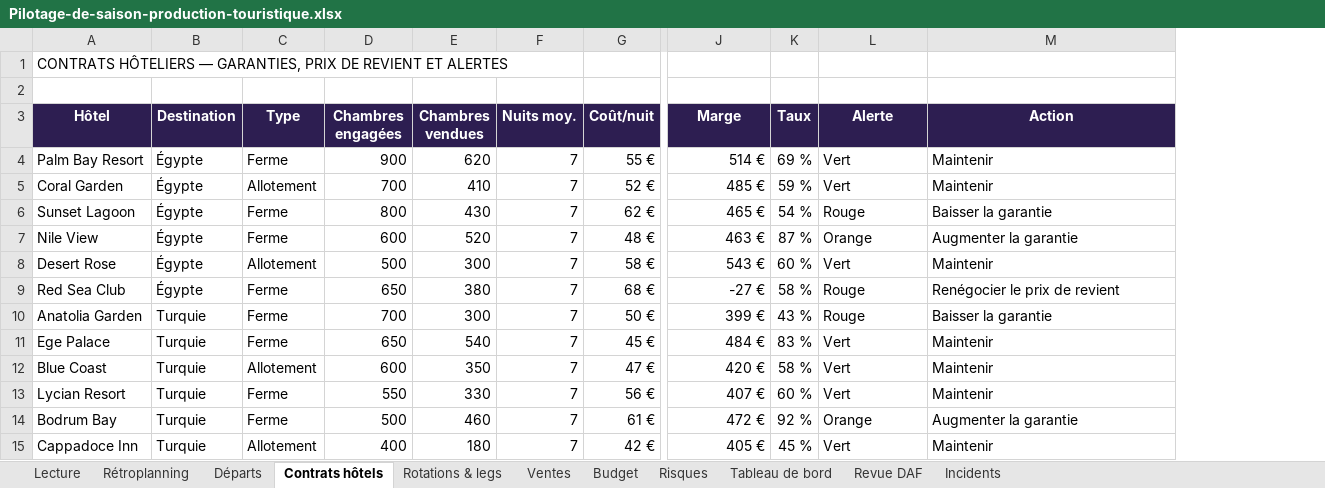
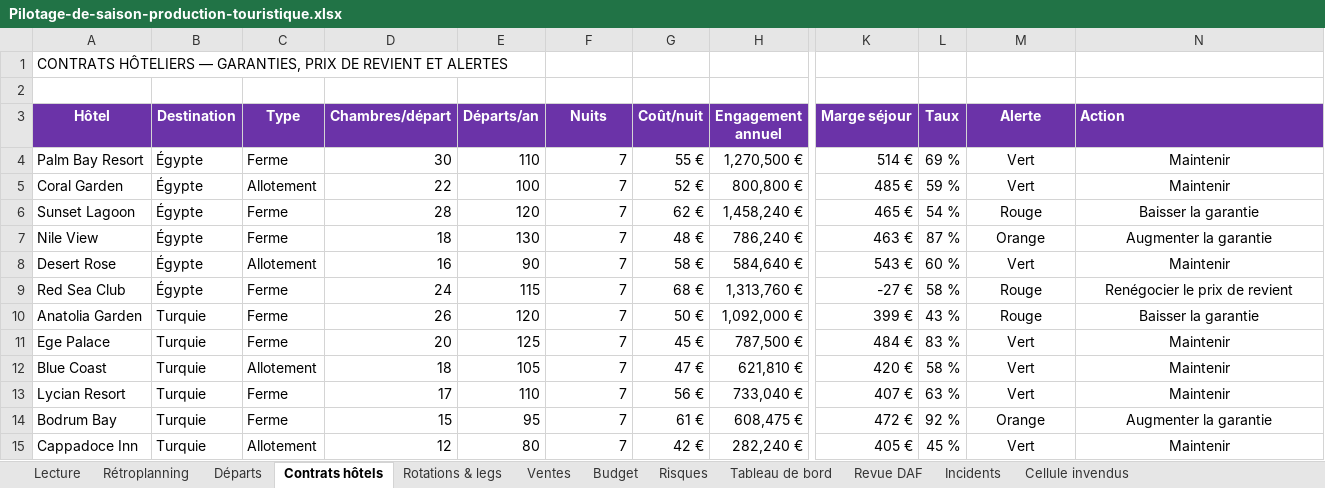
Before and after one commit to Fahima94/pilotage-projet-excel, an Excel workbook: Pilotage-de-saison-production-touristique.xlsx, sheet Contrats hôtels, drawn as a sheet; only a part is shown, gaps mark what is left out; values as stored, in another font and other column widths than the file's, no borders; charts and pictures and conditional formats not drawn; removed rows and columns are numbered as before the commit, all else as after; the diff covers the shown part only; the diff names each change by its address in the sheet, - before the commit and + after, or states it on an @@ line.

Commit message:
Volumes recalibrés en engagement annuel et cellule invendus ajoutée

```diff
--- a/Pilotage-de-saison-production-touristique.xlsx (sheet Contrats hôtels)
+++ b/Pilotage-de-saison-production-touristique.xlsx (sheet Contrats hôtels)
+sheet tab: Cellule invendus
-column D (Chambres engagées), rows 4-15: 900 | 700 | 800 | 600 | 500 | 650 | 700 | 650 | 600 | 550 | 500 | 400
-column E (Chambres vendues), rows 4-15: 620 | 410 | 430 | 520 | 300 | 380 | 300 | 540 | 350 | 330 | 460 | 180
+column D (Chambres/départ), rows 4-15: 30 | 22 | 28 | 18 | 16 | 24 | 26 | 20 | 18 | 17 | 15 | 12
+column E (Départs/an), rows 4-15: 110 | 100 | 120 | 130 | 90 | 115 | 120 | 125 | 105 | 110 | 95 | 80
+column H (Engagement annuel), rows 4-15: 1,270,500 € | 800,800 € | 1,458,240 € | 786,240 € | 584,640 € | 1,313,760 € | 1,092,000 € | 787,500 € | 621,810 € | 733,040 € | 608,475 € | 282,240 €
-A3:C3 fill: #2D1E51
+A3:C3 fill: #6B33A8
-F3: Nuits moy.
+F3: Nuits
-F3:G3 fill: #2D1E51
+F3:G3 fill: #6B33A8
-K3:N3 fill: #2D1E51
+K3:N3 fill: #6B33A8
-K3: Marge
+K3: Marge séjour
-N3 alignment: center
+N3 alignment: left
-M4:N15 alignment: left
+M4:N15 alignment: center
-L13 (Taux): 60 %
+L13 (Taux): 63 %
```
Also changed, not shown: cell formats elsewhere in this sheet, sheet Tableau de bord, sheet Rotations & legs, formulas that keep their value, charts or pictures.
